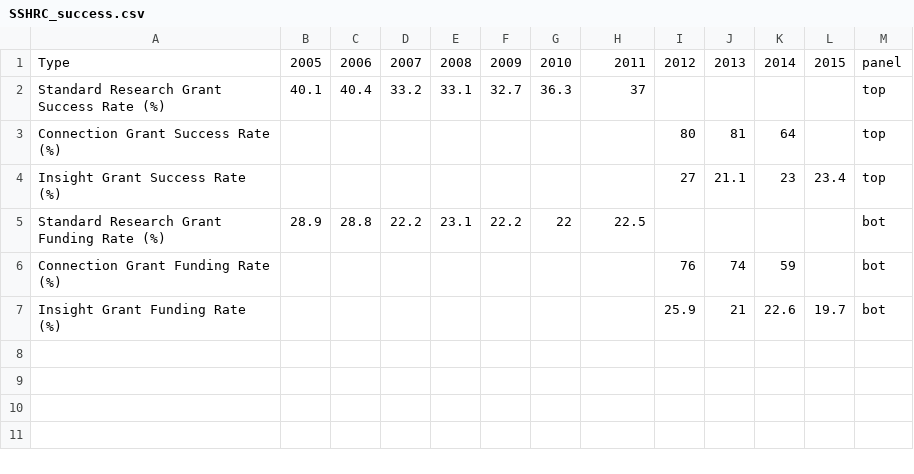
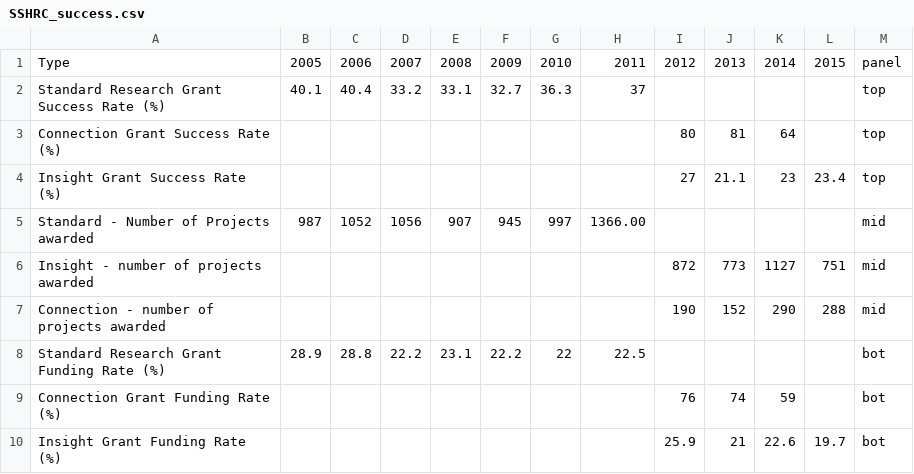
Before and after one commit to baumlab/gya-research, a CSV file: data/from_James/part5-international-july/aug11/SSHRC_success.csv, drawn as a sheet.

Commit message:
updates to several figures and some data updates

```diff
--- a/data/from_James/part5-international-july/aug11/SSHRC_success.csv
+++ b/data/from_James/part5-international-july/aug11/SSHRC_success.csv
@@ -4,2 +4,5 @@ Connection Grant Success Rate (%),,,,,,,,80,81,64,,top
 Insight Grant Success Rate (%),,,,,,,,27,21.1,23,23.4,top
+Standard - Number of Projects awarded,987,1052,1056,907,945,997,1366.00,,,,,mid
+Insight -  number of projects awarded,,,,,,,,872,773,1127,751,mid
+Connection - number of projects awarded,,,,,,,,190,152,290,288,mid
 Standard Research Grant Funding Rate (%),28.9,28.8,22.2,23.1,22.2,22,22.5,,,,,bot
```
Also changed, not shown: data/from_James/part5-international-july/aug11/NSERC_success.csv, 15 other files.
